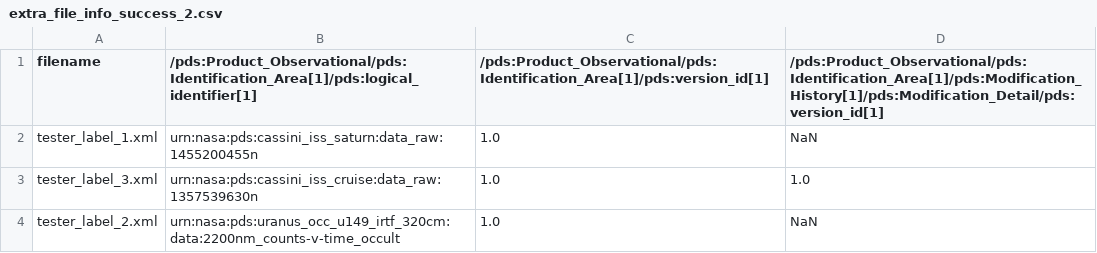
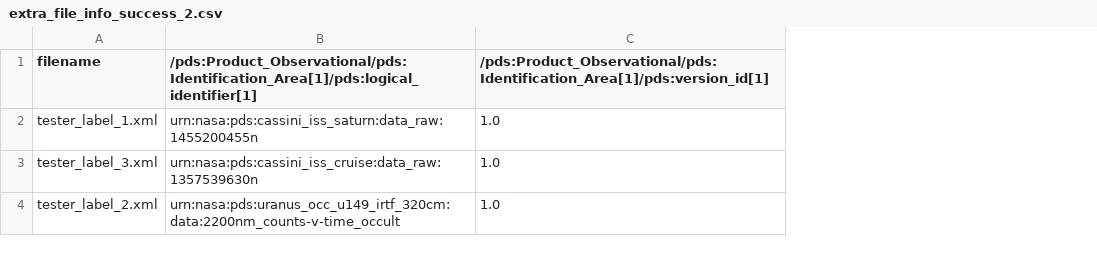
Before and after one commit to SETI/rms-pds4indextools, a CSV file: test_files/extra_file_info_success_2.csv, drawn as a sheet; the diff names each change by its address in the sheet, - before the commit and + after, or states it on an @@ line.

```diff
--- a/test_files/extra_file_info_success_2.csv
+++ b/test_files/extra_file_info_success_2.csv
-column D, rows 1-4: /pds:Product_Observational/pds:Identification_Area[1]/pds:Modification_History[1]/pds:Modification_Detail/pds:version_id[1] | NaN | 1.0 | NaN
```
Also changed, not shown: test_files/elements_file_success_4.csv, test_files/sort_by_success.csv, 10 other files.
